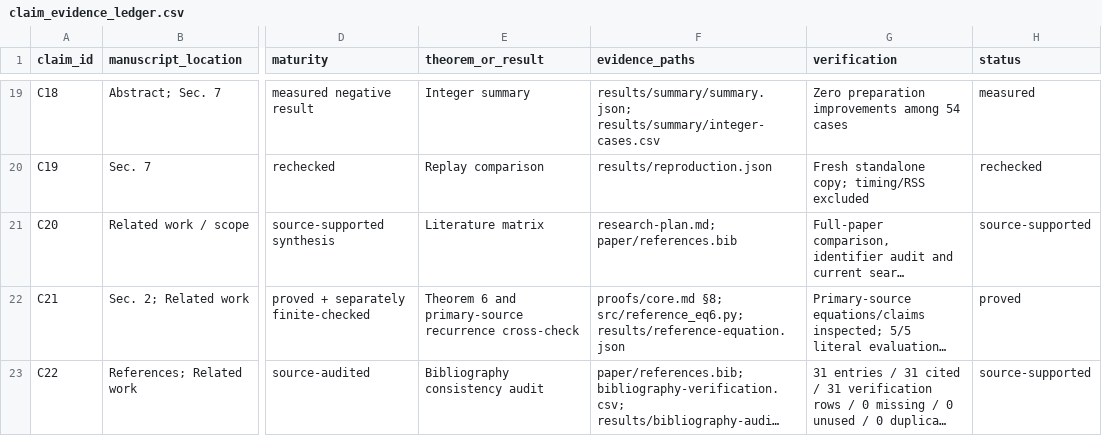
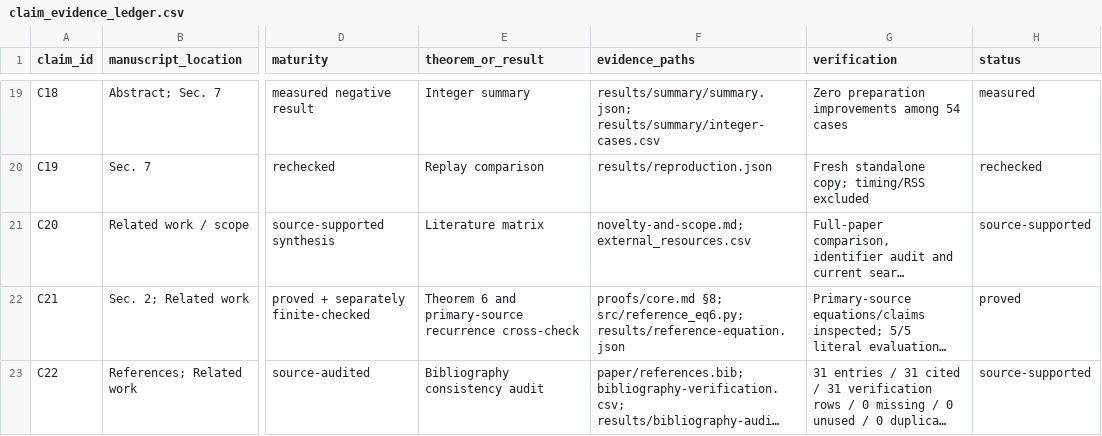
Before and after one commit to Haoyi-Zhang/PrecisionPebble, a CSV file: claim_evidence_ledger.csv, drawn as a sheet; only a part is shown, gaps mark what is left out; long unchanged cells end in …; the diff names each change by its address in the sheet, - before the commit and + after, or states it on an @@ line.

Commit message:
Align current documentation with supplied sources and evidence

```diff
--- a/claim_evidence_ledger.csv
+++ b/claim_evidence_ledger.csv
-F21 (evidence_paths): research-plan.md; paper/references.bib
+F21 (evidence_paths): novelty-and-scope.md; external_resources.csv
```
